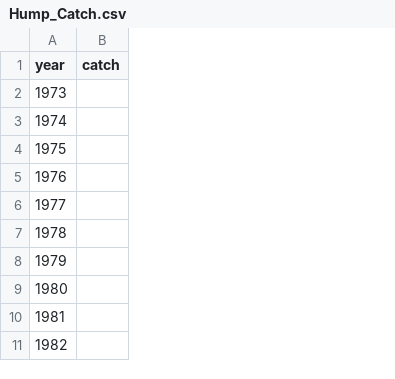
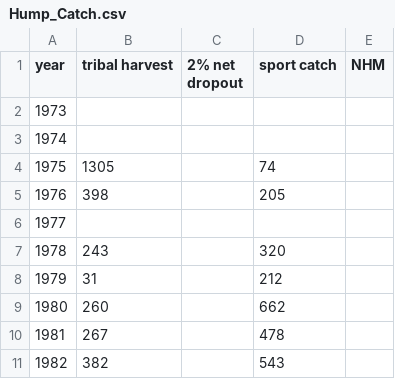
Before and after one commit to tbuehrens/Salmon_Forecast_Example, a CSV file: data/River_Files/Hump_Catch.csv, drawn as a sheet; only a part is shown; removed rows and columns are numbered as before the commit, all else as after; the diff names each change by its address in the sheet, - before the commit and + after, or states it on an @@ line.

Commit message:
updated data files and added code to collate forecasts for all rivres in one table

```diff
--- a/data/River_Files/Hump_Catch.csv
+++ b/data/River_Files/Hump_Catch.csv
-column B (catch), empty
+column B (tribal harvest), rows 4-11: 1305 | 398 |  | 243 | 31 | 260 | 267 | 382
+column C (2% net dropout), empty
+column D (sport catch), rows 4-11: 74 | 205 |  | 320 | 212 | 662 | 478 | 543
+column E (NHM), empty
```
Also changed, not shown: data/River_Files/Hump_Esc.csv, data/River_Files/Quee_Catch.csv, 13 other files.
